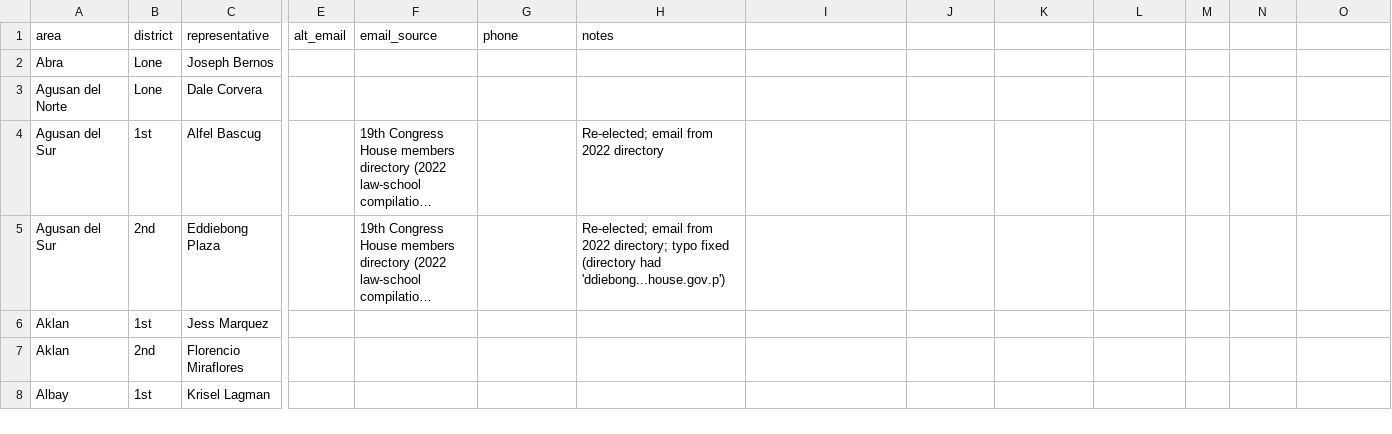
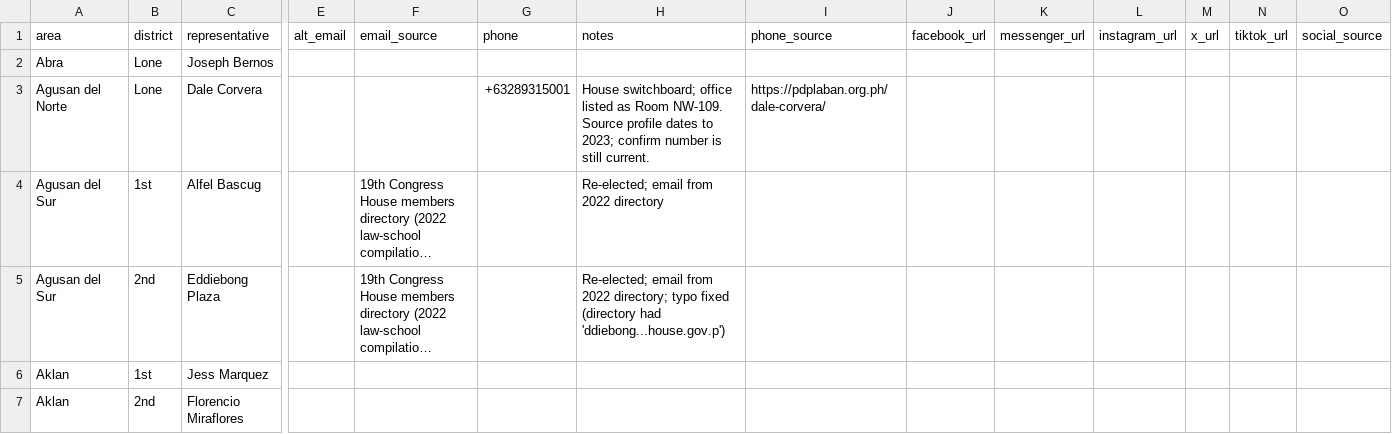
Before and after one commit to arthpd-ejam/Congress-Email-Template-, a CSV file: data/reps.csv, drawn as a sheet; only a part is shown, gaps mark what is left out; the shorter side is filled out with more unchanged rows; long unchanged cells end in …; the diff names each change by its address in the sheet, - before the commit and + after, or states it on an @@ line.

```diff
--- a/data/reps.csv
+++ b/data/reps.csv
-I1: (empty)
+I1: phone_source
-J1: (empty)
+J1: facebook_url
-K1: (empty)
+K1: messenger_url
-L1: (empty)
+L1: instagram_url
-M1: (empty)
+M1: x_url
-N1: (empty)
+N1: tiktok_url
-O1: (empty)
+O1: social_source
-G3 (phone): (empty)
+G3 (phone): +63289315001
-H3 (notes): (empty)
+H3 (notes): House switchboard; office listed as Room NW-109. Source profile dates to 2023; confirm number is still current.
-I3 (phone_source): (empty)
+I3 (phone_source): https://pdplaban.org.ph/dale-corvera/
```
Also changed, not shown: 1 other file.
